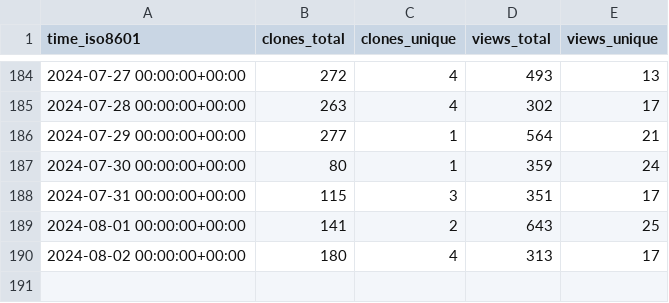
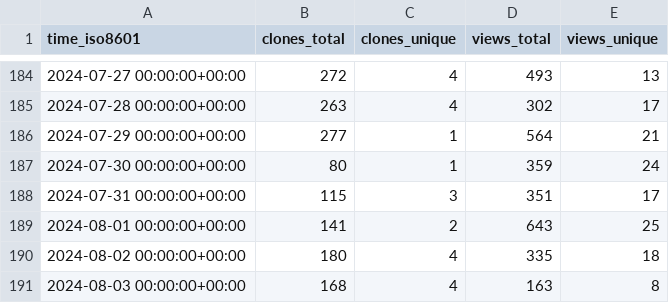
Before and after one commit to MFlowCode/stats, a CSV file: MFlowCode/MFC/ghrs-data/views_clones_aggregate.csv, drawn as a sheet; only a part is shown, gaps mark what is left out.

```diff
--- a/MFlowCode/MFC/ghrs-data/views_clones_aggregate.csv
+++ b/MFlowCode/MFC/ghrs-data/views_clones_aggregate.csv
@@ -189,2 +189,3 @@ time_iso8601,clones_total,clones_unique,views_total,views_unique
 2024-08-01 00:00:00+00:00,141,2,643,25
-2024-08-02 00:00:00+00:00,180,4,313,17
+2024-08-02 00:00:00+00:00,180,4,335,18
+2024-08-03 00:00:00+00:00,168,4,163,8
```
Also changed, not shown: 1 other file.
